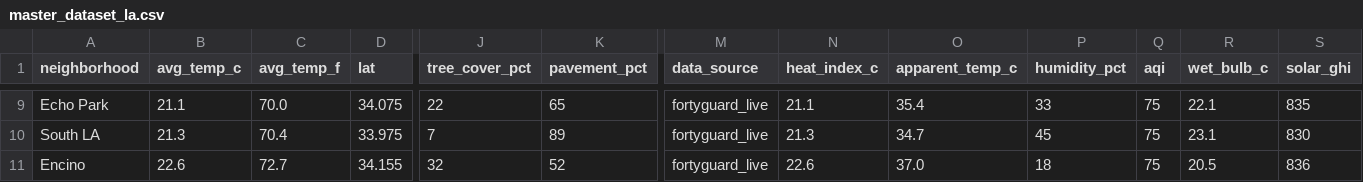
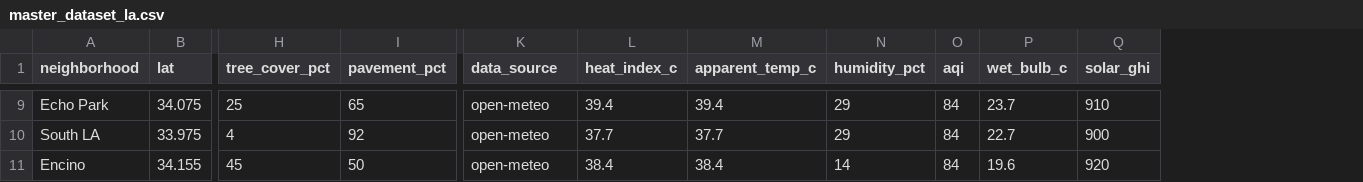
Before and after one commit to shehar-e-yaar/HeatShield, a CSV file: data/processed/master_dataset_la.csv, drawn as a sheet; only a part is shown, gaps mark what is left out; removed rows and columns are numbered as before the commit, all else as after; the diff covers the shown part only; the diff names each change by its address in the sheet, - before the commit and + after, or states it on an @@ line.

```diff
--- a/data/processed/master_dataset_la.csv
+++ b/data/processed/master_dataset_la.csv
-column B (avg_temp_c), rows 9-11: 21.1 | 21.3 | 22.6
-column C (avg_temp_f), rows 9-11: 70.0 | 70.4 | 72.7
-H9 (tree_cover_pct): 22
+H9 (tree_cover_pct): 25
-K9:K11 (data_source): fortyguard_live
+K9:K11 (data_source): open-meteo
-L9 (heat_index_c): 21.1
+L9 (heat_index_c): 39.4
-M9 (apparent_temp_c): 35.4
+M9 (apparent_temp_c): 39.4
-N9 (humidity_pct): 33
+N9 (humidity_pct): 29
-O9:O11 (aqi): 75
+O9:O11 (aqi): 84
-P9 (wet_bulb_c): 22.1
+P9 (wet_bulb_c): 23.7
-Q9 (solar_ghi): 835
+Q9 (solar_ghi): 910
-H10 (tree_cover_pct): 7
+H10 (tree_cover_pct): 4
-I10 (pavement_pct): 89
+I10 (pavement_pct): 92
-L10 (heat_index_c): 21.3
+L10 (heat_index_c): 37.7
-M10 (apparent_temp_c): 34.7
+M10 (apparent_temp_c): 37.7
-N10 (humidity_pct): 45
+N10 (humidity_pct): 29
-P10 (wet_bulb_c): 23.1
+P10 (wet_bulb_c): 22.7
-Q10 (solar_ghi): 830
+Q10 (solar_ghi): 900
-H11 (tree_cover_pct): 32
+H11 (tree_cover_pct): 45
-I11 (pavement_pct): 52
+I11 (pavement_pct): 50
-L11 (heat_index_c): 22.6
+L11 (heat_index_c): 38.4
-M11 (apparent_temp_c): 37.0
+M11 (apparent_temp_c): 38.4
-N11 (humidity_pct): 18
+N11 (humidity_pct): 14
-P11 (wet_bulb_c): 20.5
+P11 (wet_bulb_c): 19.6
-Q11 (solar_ghi): 836
+Q11 (solar_ghi): 920
```
Also changed, not shown: 62 edited cells elsewhere in this file, 6 other files.
